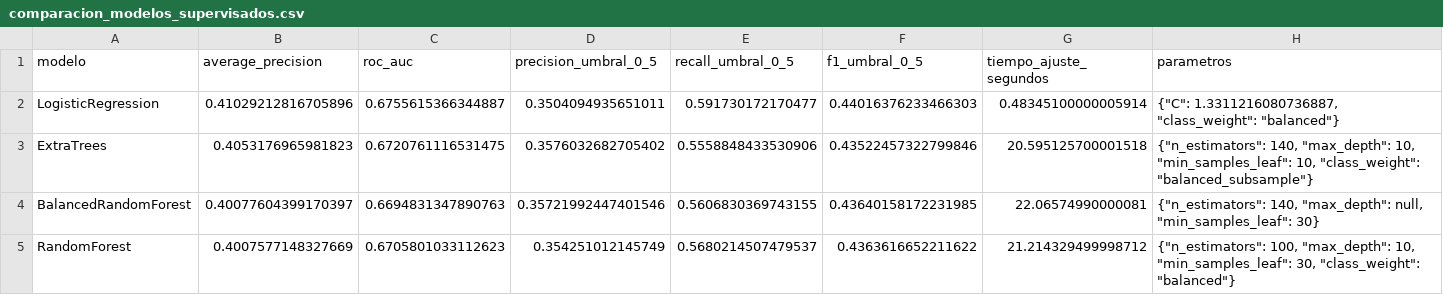
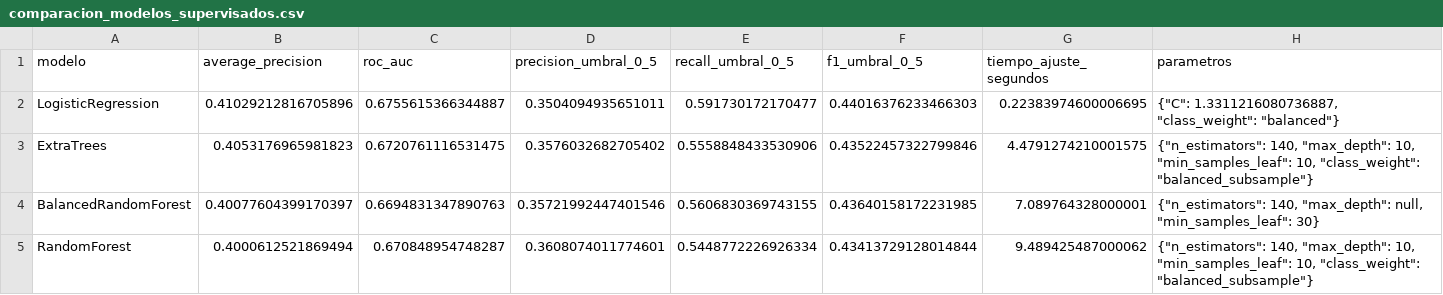
Before and after one commit to MauricioTapia84/RetailNova, a CSV file: data/processed/train/comparacion_modelos_supervisados.csv, drawn as a sheet.

Commit message:
Calibra modelo y actualiza evidencias EP5

```diff
--- a/data/processed/train/comparacion_modelos_supervisados.csv
+++ b/data/processed/train/comparacion_modelos_supervisados.csv
@@ -1,5 +1,5 @@
 modelo,average_precision,roc_auc,precision_umbral_0_5,recall_umbral_0_5,f1_umbral_0_5,tiempo_ajuste_segundos,parametros
-LogisticRegression,0.41029212816705896,0.6755615366344887,0.3504094935651011,0.591730172170477,0.44016376233466303,0.48345100000005914,"{""C"": 1.3311216080736887, ""class_weight"": ""balanced""}"
-ExtraTrees,0.4053176965981823,0.6720761116531475,0.3576032682705402,0.5558848433530906,0.43522457322799846,20.595125700001518,"{""n_estimators"": 140, ""max_depth"": 10, ""min_samples_leaf"": 10, ""class_weight"": ""balanced_subsample""}"
-BalancedRandomForest,0.40077604399170397,0.6694831347890763,0.35721992447401546,0.5606830369743155,0.43640158172231985,22.06574990000081,"{""n_estimators"": 140, ""max_depth"": null, ""min_samples_leaf"": 30}"
-RandomForest,0.4007577148327669,0.6705801033112623,0.354251012145749,0.5680214507479537,0.4363616652211622,21.214329499998712,"{""n_estimators"": 100, ""max_depth"": 10, ""min_samples_leaf"": 30, ""class_weight"": ""balanced""}"
+LogisticRegression,0.41029212816705896,0.6755615366344887,0.3504094935651011,0.591730172170477,0.44016376233466303,0.22383974600006695,"{""C"": 1.3311216080736887, ""class_weight"": ""balanced""}"
+ExtraTrees,0.4053176965981823,0.6720761116531475,0.3576032682705402,0.5558848433530906,0.43522457322799846,4.4791274210001575,"{""n_estimators"": 140, ""max_depth"": 10, ""min_samples_leaf"": 10, ""class_weight"": ""balanced_subsample""}"
+BalancedRandomForest,0.40077604399170397,0.6694831347890763,0.35721992447401546,0.5606830369743155,0.43640158172231985,7.089764328000001,"{""n_estimators"": 140, ""max_depth"": null, ""min_samples_leaf"": 30}"
+RandomForest,0.4000612521869494,0.670848954748287,0.3608074011774601,0.5448772226926334,0.43413729128014844,9.489425487000062,"{""n_estimators"": 140, ""max_depth"": 10, ""min_samples_leaf"": 10, ""class_weight"": ""balanced_subsample""}"
```
Also changed, not shown: data/processed/train/coeficientes_modelo.csv, data/processed/train/comparacion_balanceo.csv, 40 other files.
